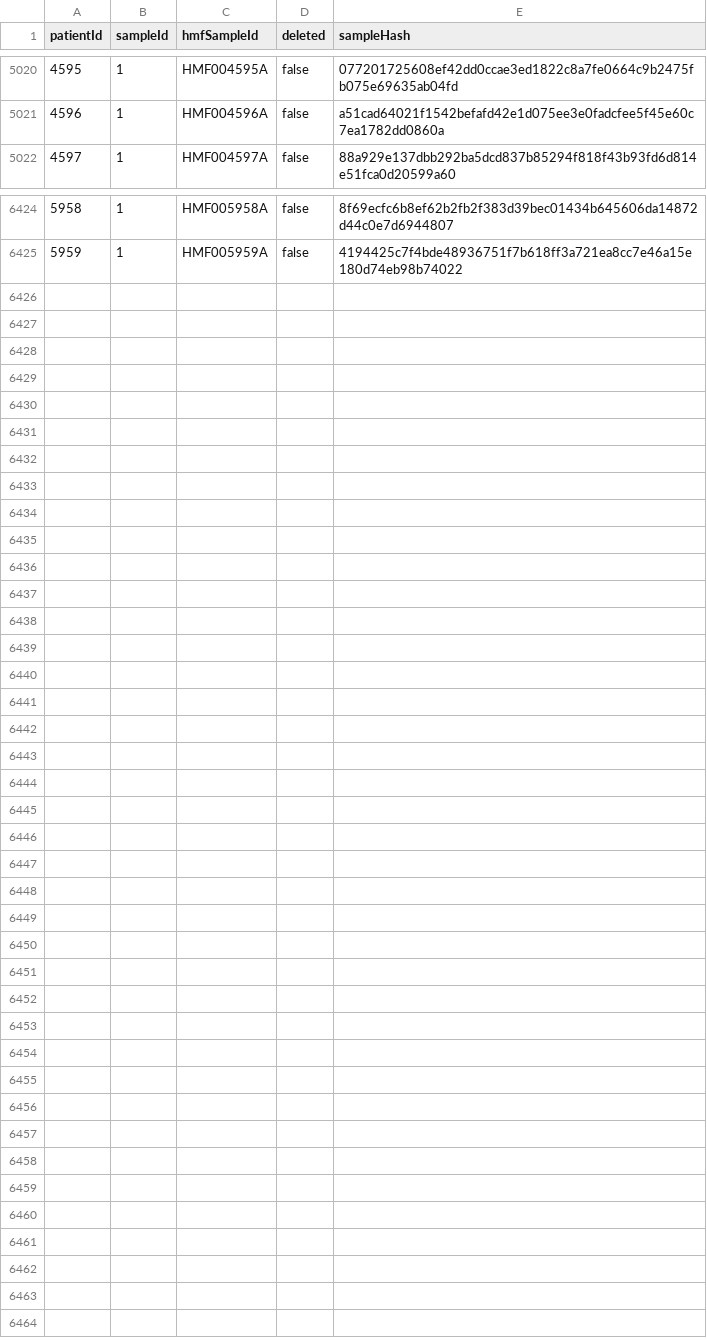
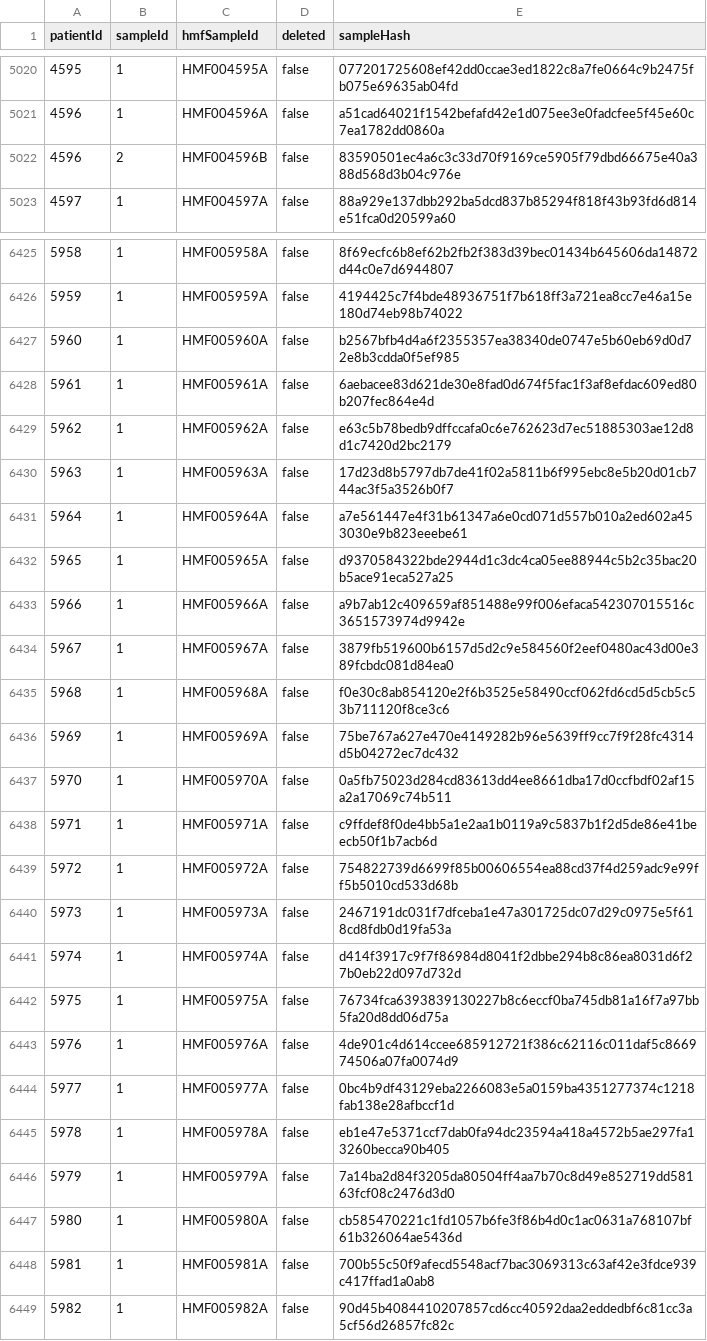
Before and after one commit to hartwigmedical/hmftools, a CSV file: hmf-id-generator/src/main/resources/sample_hashes.csv, drawn as a sheet; only a part is shown, gaps mark what is left out.

Commit message:
updated sample hashes from idgenerator (08/03/2022)

```diff
--- a/hmf-id-generator/src/main/resources/sample_hashes.csv
+++ b/hmf-id-generator/src/main/resources/sample_hashes.csv
@@ -5021,2 +5021,3 @@ patientId,sampleId,hmfSampleId,deleted,sampleHash
 4596,1,HMF004596A,false,a51cad64021f1542befafd42e1d075ee3e0fadcfee5f45e60c7ea1782dd0860a
+4596,2,HMF004596B,false,83590501ec4a6c3c33d70f9169ce5905f79dbd66675e40a388d568d3b04c976e
 4597,1,HMF004597A,false,88a929e137dbb292ba5dcd837b85294f818f43b93fd6d814e51fca0d20599a60
@@ -6425 +6426,24 @@ patientId,sampleId,hmfSampleId,deleted,sampleHash
 5959,1,HMF005959A,false,4194425c7f4bde48936751f7b618ff3a721ea8cc7e46a15e180d74eb98b74022
+5960,1,HMF005960A,false,b2567bfb4d4a6f2355357ea38340de0747e5b60eb69d0d72e8b3cdda0f5ef985
+5961,1,HMF005961A,false,6aebacee83d621de30e8fad0d674f5fac1f3af8efdac609ed80b207fec864e4d
+5962,1,HMF005962A,false,e63c5b78bedb9dffccafa0c6e762623d7ec51885303ae12d8d1c7420d2bc2179
+5963,1,HMF005963A,false,17d23d8b5797db7de41f02a5811b6f995ebc8e5b20d01cb744ac3f5a3526b0f7
+5964,1,HMF005964A,false,a7e561447e4f31b61347a6e0cd071d557b010a2ed602a453030e9b823eeebe61
+5965,1,HMF005965A,false,d9370584322bde2944d1c3dc4ca05ee88944c5b2c35bac20b5ace91eca527a25
+5966,1,HMF005966A,false,a9b7ab12c409659af851488e99f006efaca542307015516c3651573974d9942e
+5967,1,HMF005967A,false,3879fb519600b6157d5d2c9e584560f2eef0480ac43d00e389fcbdc081d84ea0
+5968,1,HMF005968A,false,f0e30c8ab854120e2f6b3525e58490ccf062fd6cd5d5cb5c53b711120f8ce3c6
+5969,1,HMF005969A,false,75be767a627e470e4149282b96e5639ff9cc7f9f28fc4314d5b04272ec7dc432
+5970,1,HMF005970A,false,0a5fb75023d284cd83613dd4ee8661dba17d0ccfbdf02af15a2a17069c74b511
+5971,1,HMF005971A,false,c9ffdef8f0de4bb5a1e2aa1b0119a9c5837b1f2d5de86e41beecb50f1b7acb6d
+5972,1,HMF005972A,false,754822739d6699f85b00606554ea88cd37f4d259adc9e99ff5b5010cd533d68b
+5973,1,HMF005973A,false,2467191dc031f7dfceba1e47a301725dc07d29c0975e5f618cd8fdb0d19fa53a
+5974,1,HMF005974A,false,d414f3917c9f7f86984d8041f2dbbe294b8c86ea8031d6f27b0eb22d097d732d
+5975,1,HMF005975A,false,76734fca6393839130227b8c6eccf0ba745db81a16f7a97bb5fa20d8dd06d75a
+5976,1,HMF005976A,false,4de901c4d614ccee685912721f386c62116c011daf5c866974506a07fa0074d9
+5977,1,HMF005977A,false,0bc4b9df43129eba2266083e5a0159ba4351277374c1218fab138e28afbccf1d
+5978,1,HMF005978A,false,eb1e47e5371ccf7dab0fa94dc23594a418a4572b5ae297fa13260becca90b405
+5979,1,HMF005979A,false,7a14ba2d84f3205da80504ff4aa7b70c8d49e852719dd58163fcf08c2476d3d0
+5980,1,HMF005980A,false,cb585470221c1fd1057b6fe3f86b4d0c1ac0631a768107bf61b326064ae5436d
+5981,1,HMF005981A,false,700b55c50f9afecd5548acf7bac3069313c63af42e3fdce939c417ffad1a0ab8
+5982,1,HMF005982A,false,90d45b4084410207857cd6cc40592daa2eddedbf6c81cc3a5cf56d26857fc82c
```
